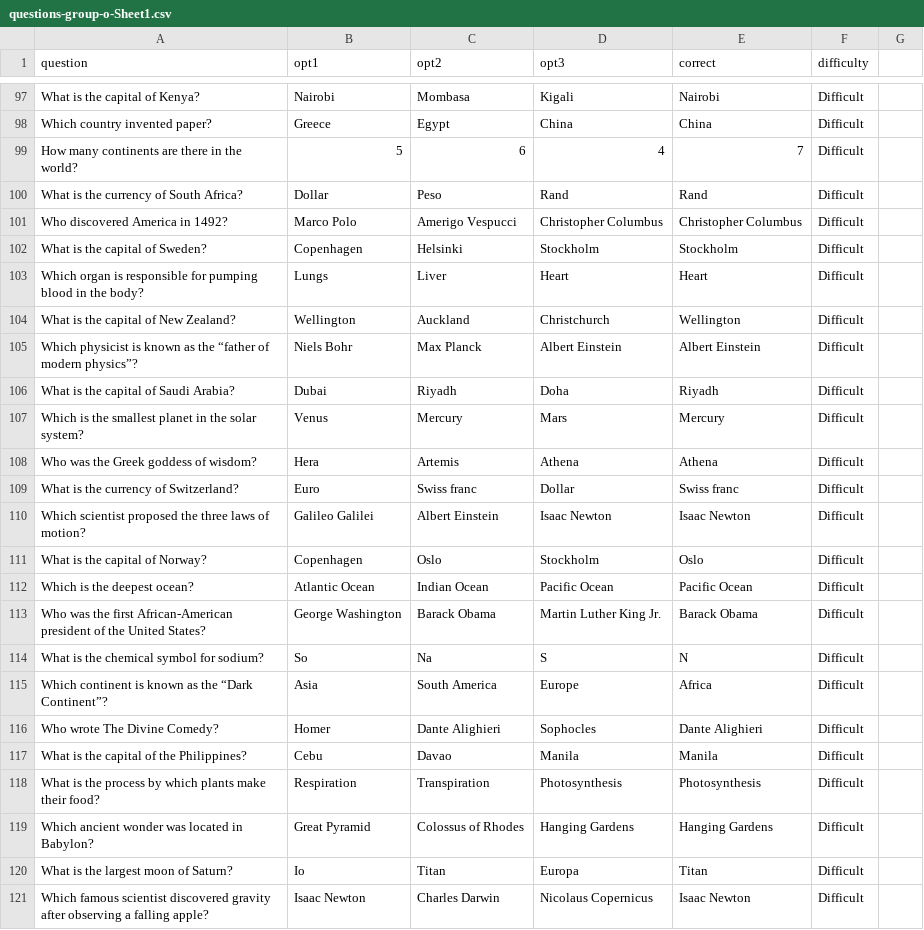
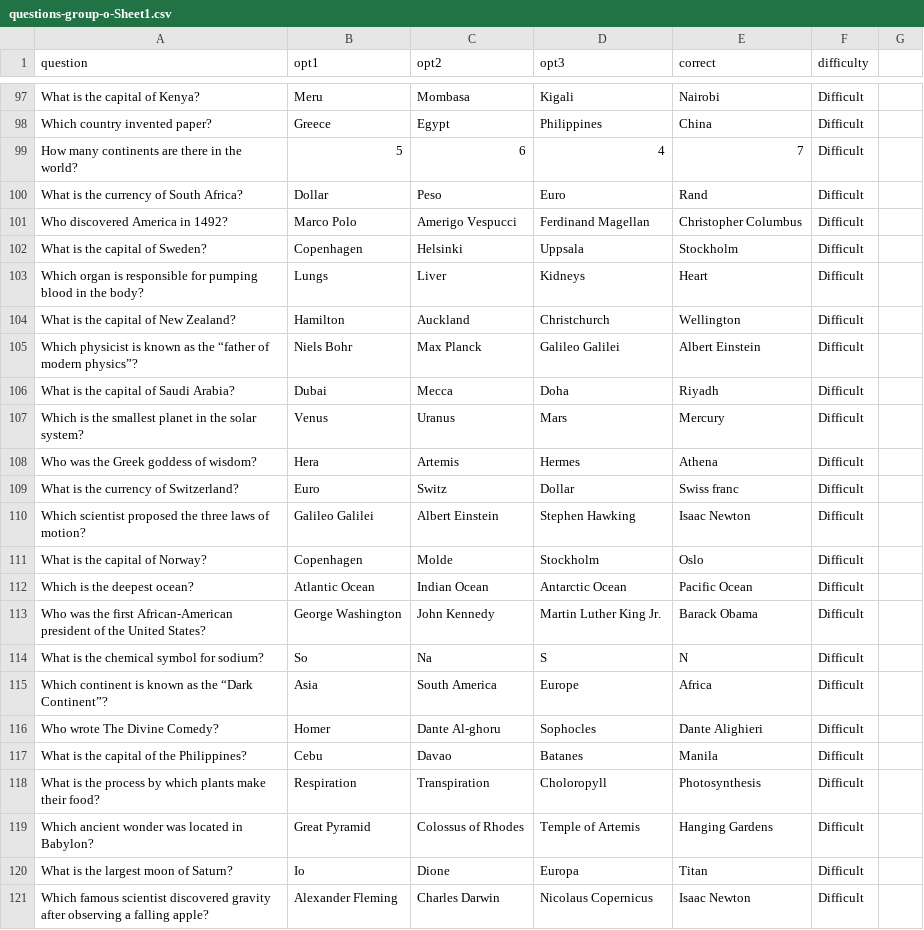
Before and after one commit to manelaaa26/mms146-GroupO, a CSV file: questions-group-o-Sheet1.csv, drawn as a sheet; only a part is shown, gaps mark what is left out; the diff covers the shown part only; the diff names each change by its address in the sheet, - before the commit and + after, or states it on an @@ line.

```diff
--- a/questions-group-o-Sheet1.csv
+++ b/questions-group-o-Sheet1.csv
-B97 (opt1): Nairobi
+B97 (opt1): Meru
-D98 (opt3): China
+D98 (opt3): Philippines
-D100 (opt3): Rand
+D100 (opt3): Euro
-D101 (opt3): Christopher Columbus
+D101 (opt3): Ferdinand Magellan
-D102 (opt3): Stockholm
+D102 (opt3): Uppsala
-D103 (opt3): Heart
+D103 (opt3): Kidneys
-B104 (opt1): Wellington
+B104 (opt1): Hamilton
-D105 (opt3): Albert Einstein
+D105 (opt3): Galileo Galilei
-C106 (opt2): Riyadh
+C106 (opt2): Mecca
-C107 (opt2): Mercury
+C107 (opt2): Uranus
-D108 (opt3): Athena
+D108 (opt3): Hermes
-C109 (opt2): Swiss franc
+C109 (opt2): Switz
-D110 (opt3): Isaac Newton
+D110 (opt3): Stephen Hawking
-C111 (opt2): Oslo
+C111 (opt2): Molde
-D112 (opt3): Pacific Ocean
+D112 (opt3): Antarctic Ocean
-C113 (opt2): Barack Obama
+C113 (opt2): John Kennedy
-C116 (opt2): Dante Alighieri
+C116 (opt2): Dante Al-ghoru
-D117 (opt3): Manila
+D117 (opt3): Batanes
-D118 (opt3): Photosynthesis
+D118 (opt3): Choloropyll
-D119 (opt3): Hanging Gardens
+D119 (opt3): Temple of Artemis
-C120 (opt2): Titan
+C120 (opt2): Dione
-B121 (opt1): Isaac Newton
+B121 (opt1): Alexander Fleming
```
Also changed, not shown: 41 edited cells elsewhere in this file.
